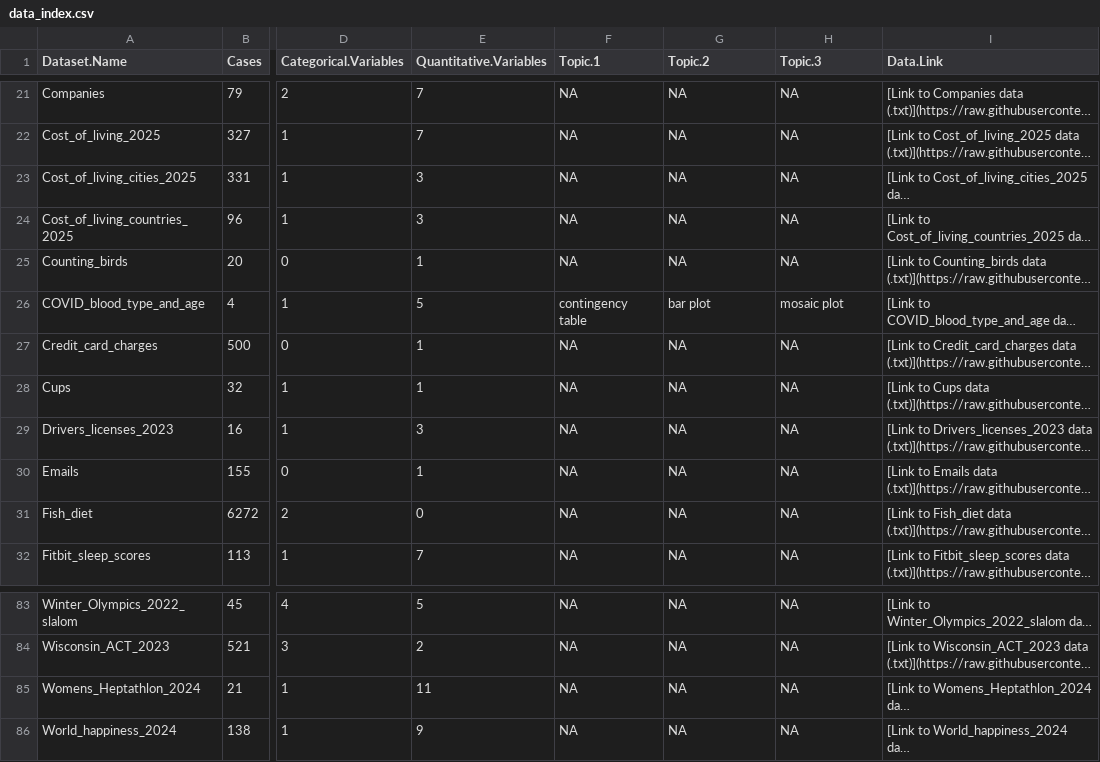
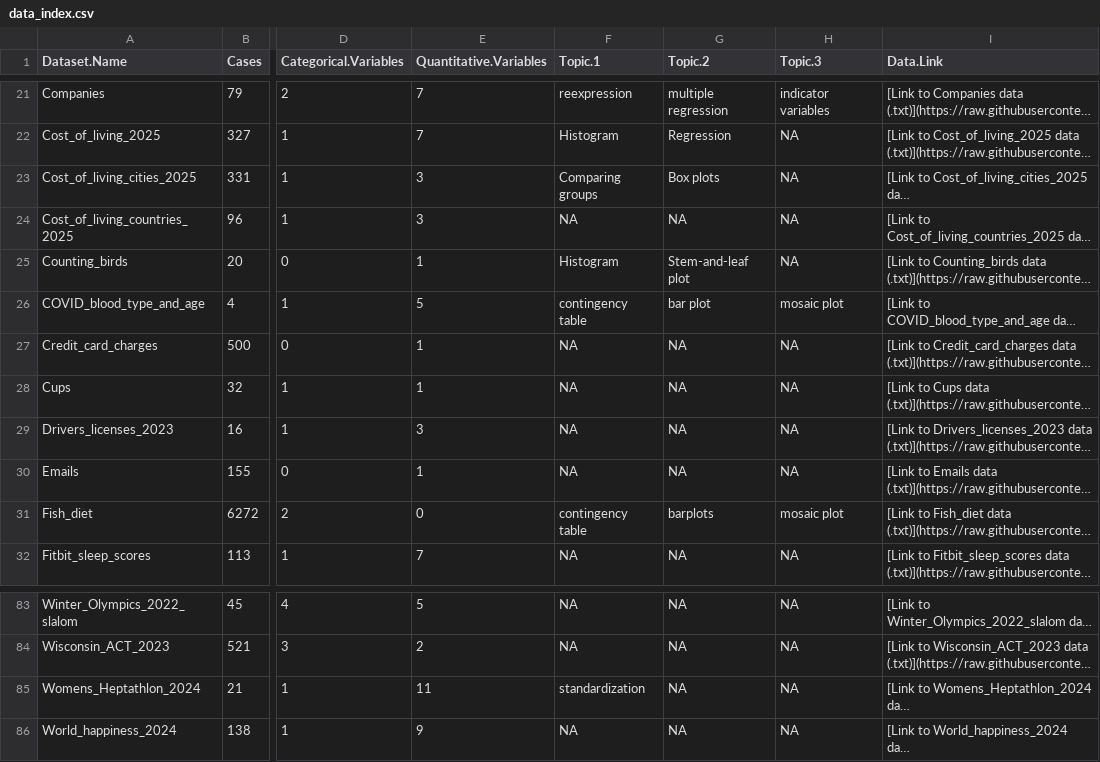
Before and after one commit to IntroStats7e/IntroStats7e.github.io, a CSV file: data_index.csv, drawn as a sheet; only a part is shown, gaps mark what is left out; long unchanged cells end in …; the diff covers the shown part only; the diff names each change by its address in the sheet, - before the commit and + after, or states it on an @@ line.

Commit message:
Update topic and variable documentation

```diff
--- a/data_index.csv
+++ b/data_index.csv
-F21 (Topic.1): NA
+F21 (Topic.1): reexpression
-G21 (Topic.2): NA
+G21 (Topic.2): multiple regression
-H21 (Topic.3): NA
+H21 (Topic.3): indicator variables
-F22 (Topic.1): NA
+F22 (Topic.1): Histogram
-G22 (Topic.2): NA
+G22 (Topic.2): Regression
-F23 (Topic.1): NA
+F23 (Topic.1): Comparing groups
-G23 (Topic.2): NA
+G23 (Topic.2): Box plots
-F25 (Topic.1): NA
+F25 (Topic.1): Histogram
-G25 (Topic.2): NA
+G25 (Topic.2): Stem-and-leaf plot
-F31 (Topic.1): NA
+F31 (Topic.1): contingency table
-G31 (Topic.2): NA
+G31 (Topic.2): barplots
-H31 (Topic.3): NA
+H31 (Topic.3): mosaic plot
-F85 (Topic.1): NA
+F85 (Topic.1): standardization
```
Also changed, not shown: 34 edited cells elsewhere in this file, 36 other files.
